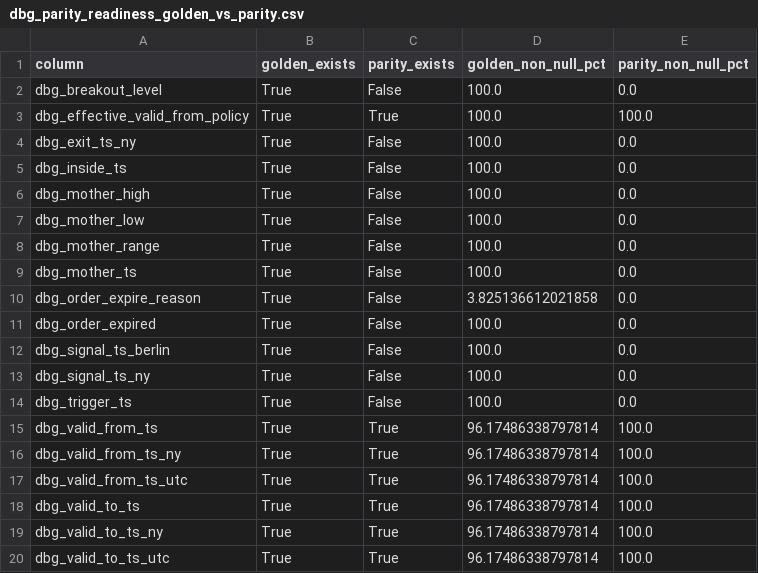
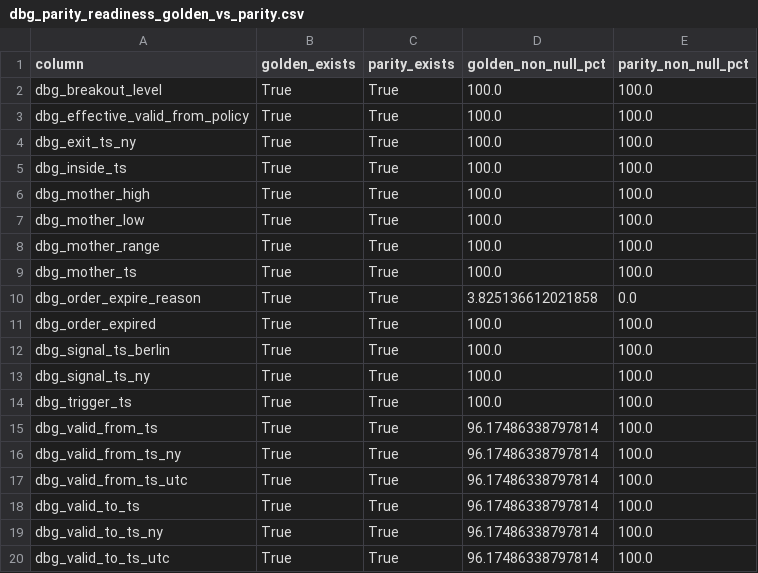
Before and after one commit to CyberForge275/traderunner, a CSV file: docs/audits/dbg_parity_readiness_golden_vs_parity.csv, drawn as a sheet.

Commit message:
fix(debug): fill parity dbg fields + audits

```diff
--- a/docs/audits/dbg_parity_readiness_golden_vs_parity.csv
+++ b/docs/audits/dbg_parity_readiness_golden_vs_parity.csv
@@ -1,15 +1,15 @@
 column,golden_exists,parity_exists,golden_non_null_pct,parity_non_null_pct
-dbg_breakout_level,True,False,100.0,0.0
+dbg_breakout_level,True,True,100.0,100.0
 dbg_effective_valid_from_policy,True,True,100.0,100.0
-dbg_exit_ts_ny,True,False,100.0,0.0
-dbg_inside_ts,True,False,100.0,0.0
-dbg_mother_high,True,False,100.0,0.0
-dbg_mother_low,True,False,100.0,0.0
-dbg_mother_range,True,False,100.0,0.0
-dbg_mother_ts,True,False,100.0,0.0
-dbg_order_expire_reason,True,False,3.825136612021858,0.0
-dbg_order_expired,True,False,100.0,0.0
-dbg_signal_ts_berlin,True,False,100.0,0.0
-dbg_signal_ts_ny,True,False,100.0,0.0
-dbg_trigger_ts,True,False,100.0,0.0
+dbg_exit_ts_ny,True,True,100.0,100.0
+dbg_inside_ts,True,True,100.0,100.0
+dbg_mother_high,True,True,100.0,100.0
+dbg_mother_low,True,True,100.0,100.0
+dbg_mother_range,True,True,100.0,100.0
+dbg_mother_ts,True,True,100.0,100.0
+dbg_order_expire_reason,True,True,3.825136612021858,0.0
+dbg_order_expired,True,True,100.0,100.0
+dbg_signal_ts_berlin,True,True,100.0,100.0
+dbg_signal_ts_ny,True,True,100.0,100.0
+dbg_trigger_ts,True,True,100.0,100.0
 dbg_valid_from_ts,True,True,96.17486338797814,100.0
```
Also changed, not shown: 11 other files.
